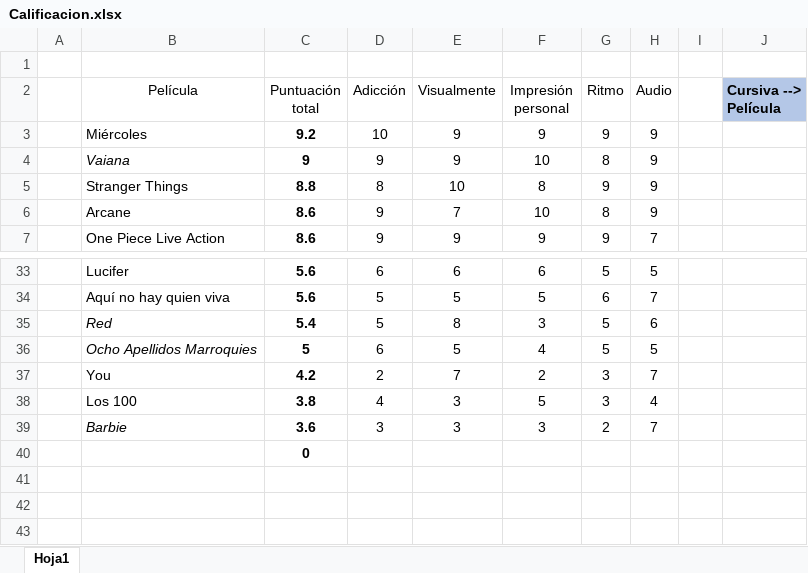
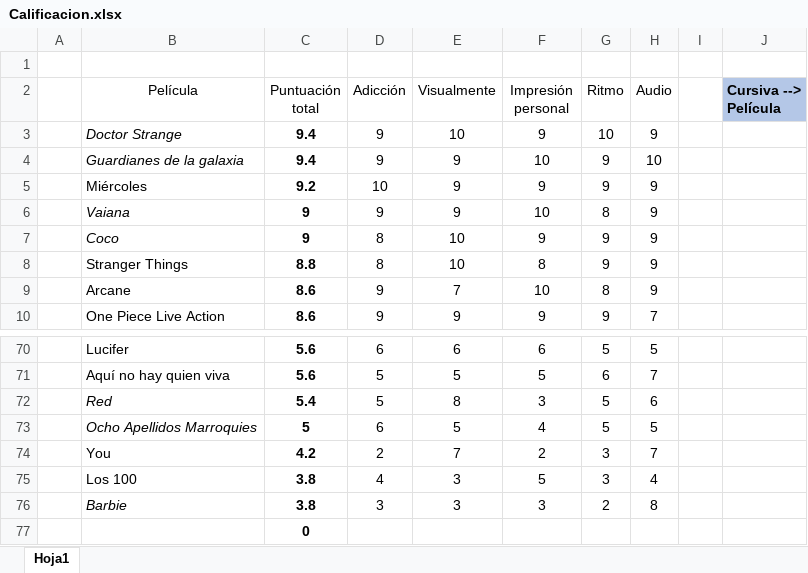
Before and after one commit to jarasa03/Calificacion-de-peliculas-y-series, an Excel workbook: Calificacion.xlsx, sheet Hoja1, drawn as a sheet; only a part is shown, gaps mark what is left out; values as stored, in another font and other column widths than the file's, no borders; table styles not drawn; addresses are those after the commit; the diff covers the shown part only; the diff names each change by its address in the sheet, - before the commit and + after, or states it on an @@ line.

```diff
--- a/Calificacion.xlsx (sheet Hoja1)
+++ b/Calificacion.xlsx (sheet Hoja1)
+row 3:  | Doctor Strange | 9.4 | 9 | 10 | 9 | 10 | 9
+row 4:  | Guardianes de la galaxia | 9.4 | 9 | 9 | 10 | 9 | 10
+row 7:  | Coco | 9 | 8 | 10 | 9 | 9 | 9
-C76 (Puntuación total): 3.6
+C76 (Puntuación total): 3.8
-H76 (Audio): 7
+H76 (Audio): 8
```
Also changed, not shown: 34 added rows elsewhere in this sheet.
